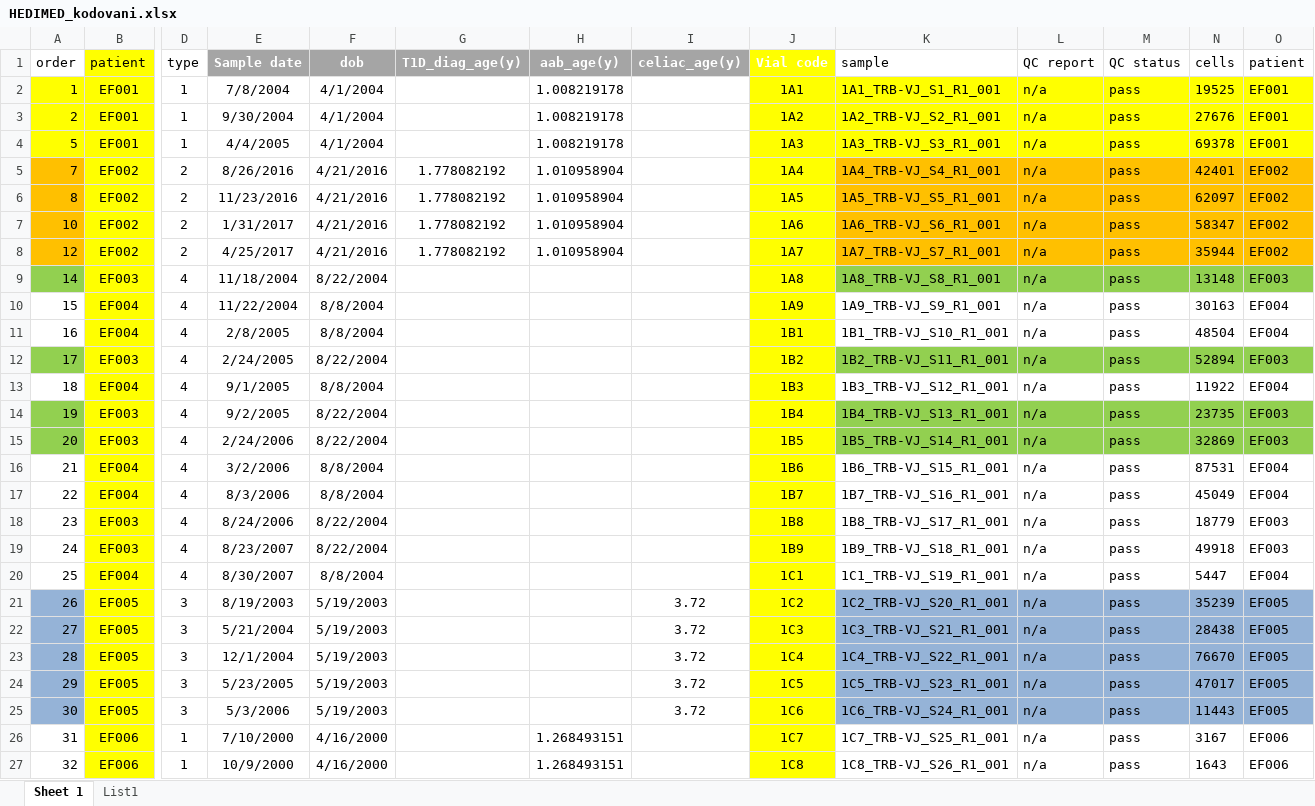
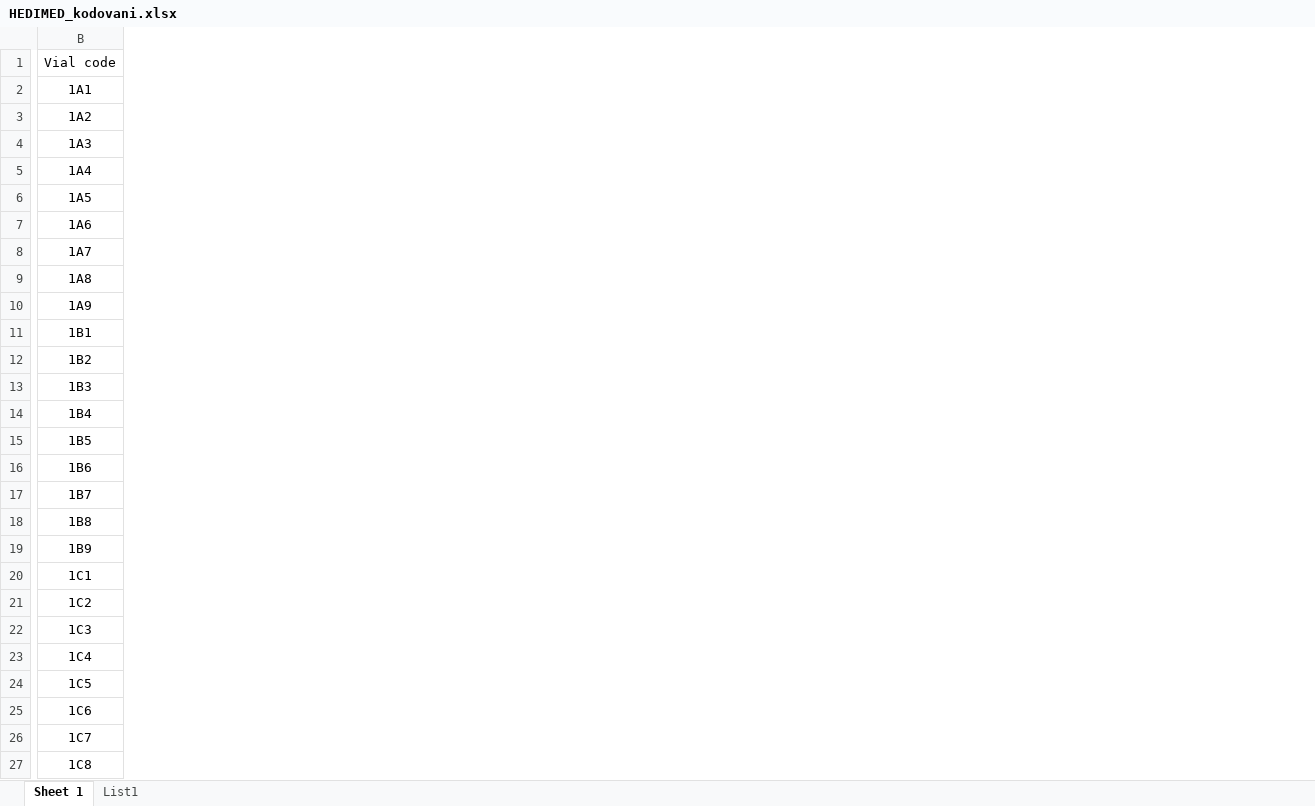
Before and after one commit to preislet/TCR, an Excel workbook: Databaze/HEDIMED_kodovani.xlsx, sheet Sheet 1, drawn as a sheet; only a part is shown, gaps mark what is left out; values as stored, in another font and other column widths than the file's, no borders; removed rows and columns are numbered as before the commit, all else as after; the diff covers the shown part only; the diff names each change by its address in the sheet, - before the commit and + after, or states it on an @@ line.

Commit message:
.xlsx update

```diff
--- a/Databaze/HEDIMED_kodovani.xlsx (sheet Sheet 1)
+++ b/Databaze/HEDIMED_kodovani.xlsx (sheet Sheet 1)
-column A (order), rows 2-27: 1 | 2 | 5 | 7 | 8 | 10 | 12 | 14 | 15 | 16 | 17 | 18 | 19 | 20 | 21 | 22 | 23 | 24 | 25 | 26 | 27 | 28 | 29 | 30 | 31 | 32
-column B (patient), rows 2-27: EF001 | EF001 | EF001 | EF002 | EF002 | EF002 | EF002 | EF003 | EF004 | EF004 | EF003 | EF004 | EF003 | EF003 | EF004 | EF004 | EF003 | EF003 | EF004 | EF005 | EF005 | EF005 | EF005 | EF005 | EF006 | EF006
-column D (type), rows 2-27: 1 | 1 | 1 | 2 | 2 | 2 | 2 | 4 | 4 | 4 | 4 | 4 | 4 | 4 | 4 | 4 | 4 | 4 | 4 | 3 | 3 | 3 | 3 | 3 | 1 | 1
-column E (Sample date), rows 2-27: 7/8/2004 | 9/30/2004 | 4/4/2005 | 8/26/2016 | 11/23/2016 | 1/31/2017 | 4/25/2017 | 11/18/2004 | 11/22/2004 | 2/8/2005 | 2/24/2005 | 9/1/2005 | 9/2/2005 | 2/24/2006 | 3/2/2006 | 8/3/2006 | 8/24/2006 | 8/23/2007 | 8/30/2007 | 8/19/2003 | 5/21/2004 | 12/1/2004 | 5/23/2005 | 5/3/2006 | 7/10/2000 | 10/9/2000
-column F (dob), rows 2-27: 4/1/2004 | 4/1/2004 | 4/1/2004 | 4/21/2016 | 4/21/2016 | 4/21/2016 | 4/21/2016 | 8/22/2004 | 8/8/2004 | 8/8/2004 | 8/22/2004 | 8/8/2004 | 8/22/2004 | 8/22/2004 | 8/8/2004 | 8/8/2004 | 8/22/2004 | 8/22/2004 | 8/8/2004 | 5/19/2003 | 5/19/2003 | 5/19/2003 | 5/19/2003 | 5/19/2003 | 4/16/2000 | 4/16/2000
-column G (T1D_diag_age(y)), rows 5-8: all 1.778082192
-column H (aab_age(y)), rows 2-27: 1.008219178 | 1.008219178 | 1.008219178 | 1.010958904 | 1.010958904 | 1.010958904 | 1.010958904 |  |  |  |  |  |  |  |  |  |  |  |  |  |  |  |  |  | 1.268493151 | 1.268493151
-column I (celiac_age(y)), rows 21-25: all 3.72
-column K (sample), rows 2-27: 1A1_TRB-VJ_S1_R1_001 | 1A2_TRB-VJ_S2_R1_001 | 1A3_TRB-VJ_S3_R1_001 | 1A4_TRB-VJ_S4_R1_001 | 1A5_TRB-VJ_S5_R1_001 | 1A6_TRB-VJ_S6_R1_001 | 1A7_TRB-VJ_S7_R1_001 | 1A8_TRB-VJ_S8_R1_001 | 1A9_TRB-VJ_S9_R1_001 | 1B1_TRB-VJ_S10_R1_001 | 1B2_TRB-VJ_S11_R1_001 | 1B3_TRB-VJ_S12_R1_001 | 1B4_TRB-VJ_S13_R1_001 | 1B5_TRB-VJ_S14_R1_001 | 1B6_TRB-VJ_S15_R1_001 | 1B7_TRB-VJ_S16_R1_001 | 1B8_TRB-VJ_S17_R1_001 | 1B9_TRB-VJ_S18_R1_001 | 1C1_TRB-VJ_S19_R1_001 | 1C2_TRB-VJ_S20_R1_001 | 1C3_TRB-VJ_S21_R1_001 | 1C4_TRB-VJ_S22_R1_001 | 1C5_TRB-VJ_S23_R1_001 | 1C6_TRB-VJ_S24_R1_001 | 1C7_TRB-VJ_S25_R1_001 | 1C8_TRB-VJ_S26_R1_001
-column L (QC report), rows 2-27: all n/a
-column M (QC status), rows 2-27: all pass
-column N (cells), rows 2-27: 19525 | 27676 | 69378 | 42401 | 62097 | 58347 | 35944 | 13148 | 30163 | 48504 | 52894 | 11922 | 23735 | 32869 | 87531 | 45049 | 18779 | 49918 | 5447 | 35239 | 28438 | 76670 | 47017 | 11443 | 3167 | 1643
-column O (patient), rows 2-27: EF001 | EF001 | EF001 | EF002 | EF002 | EF002 | EF002 | EF003 | EF004 | EF004 | EF003 | EF004 | EF003 | EF003 | EF004 | EF004 | EF003 | EF003 | EF004 | EF005 | EF005 | EF005 | EF005 | EF005 | EF006 | EF006
-B1:B27 fill: #FFFF00
+B1:B27 fill: none
@@ B1 bold: on → off, text colour: #FFFFFF → black @@
```
Also changed, not shown: 115 removed columns and cell formats elsewhere in this sheet, sheet List1.
